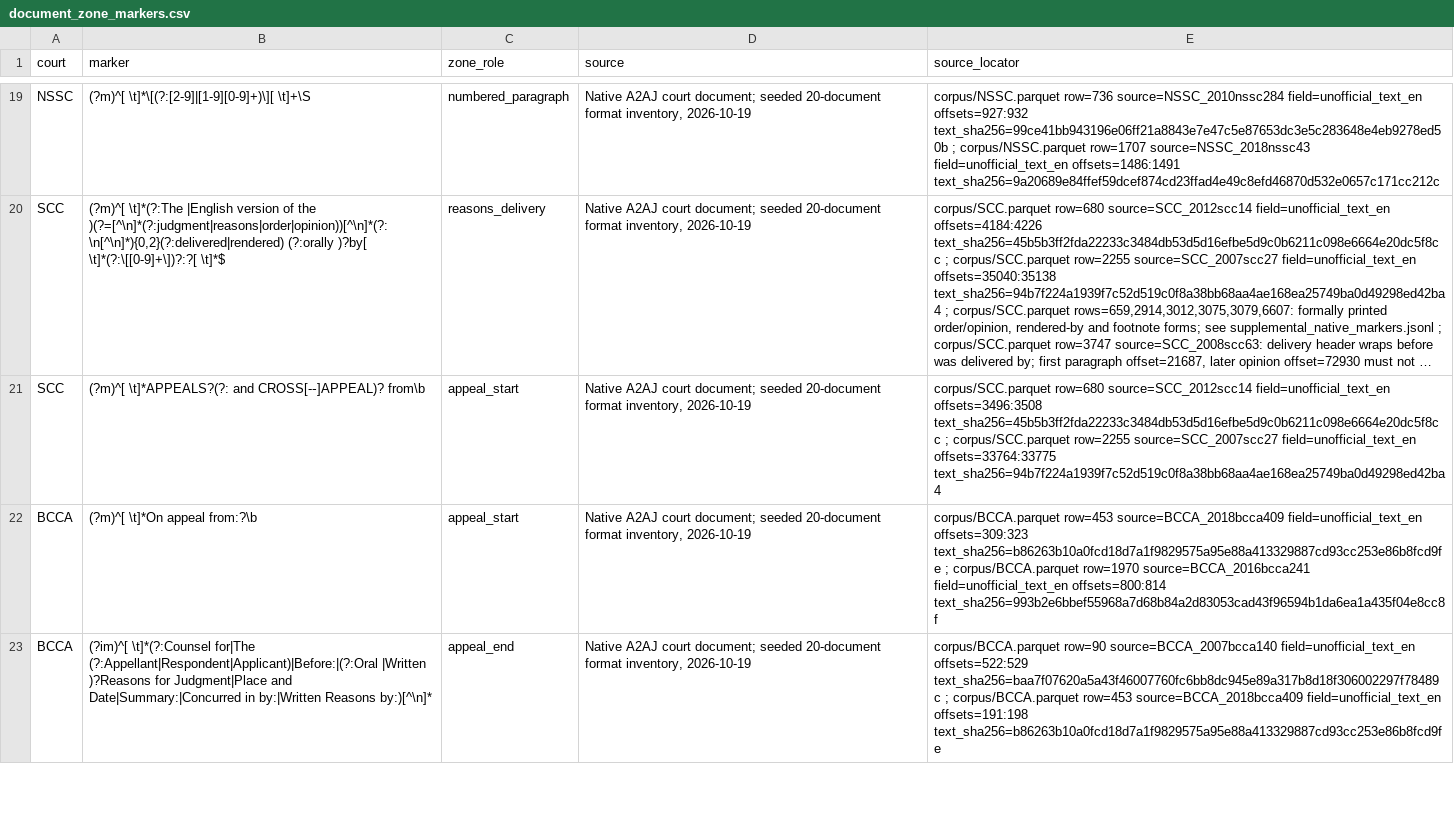
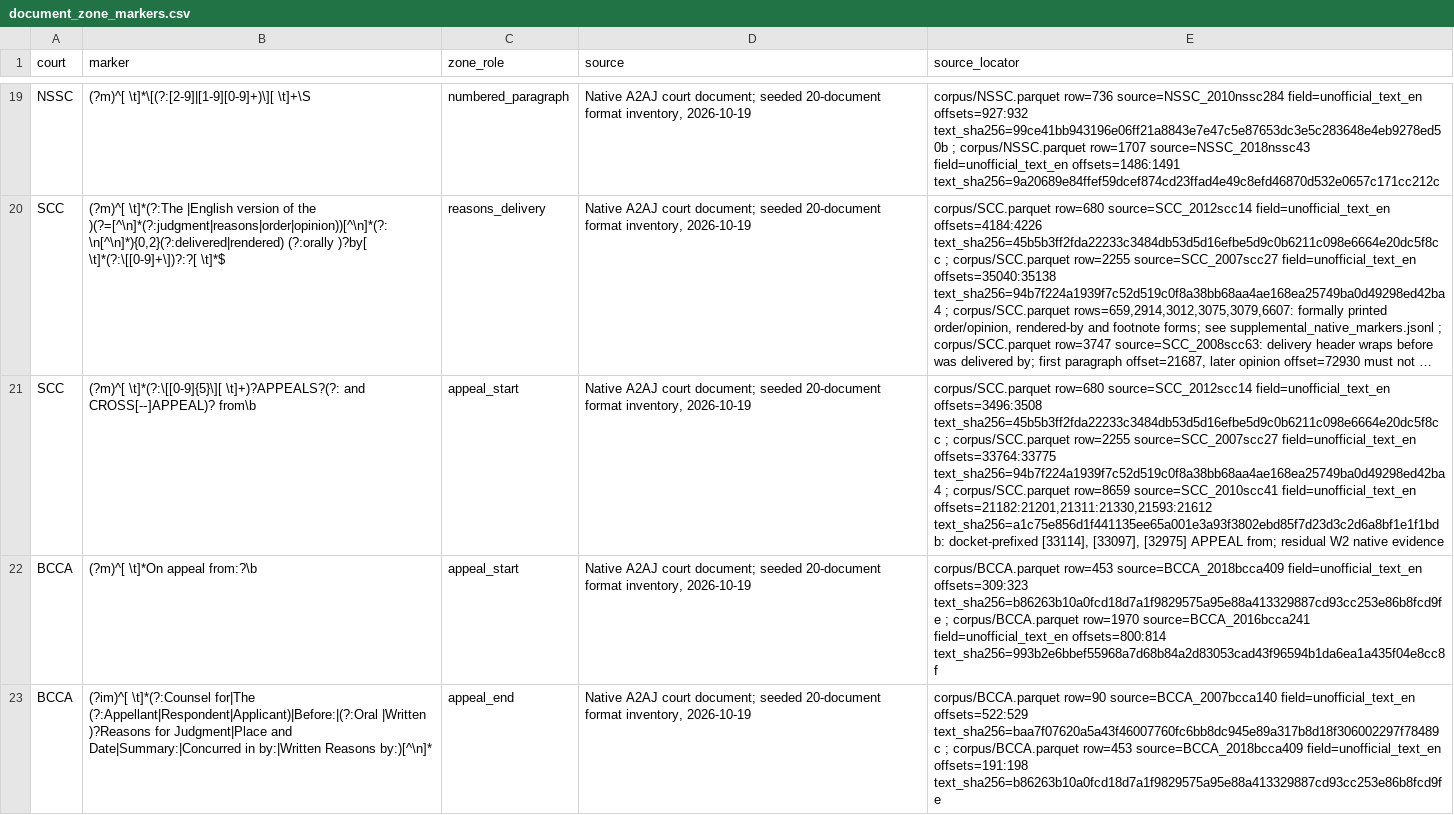
Before and after one commit to yubow47-bot/case-citation-pipeline, a CSV file: decisions/document_zone_markers.csv, drawn as a sheet; only a part is shown, gaps mark what is left out; long unchanged cells end in …; the diff names each change by its address in the sheet, - before the commit and + after, or states it on an @@ line.

Commit message:
Recognize formal appeal blocks and mark unassessed history

```diff
--- a/decisions/document_zone_markers.csv
+++ b/decisions/document_zone_markers.csv
-B21 (marker): (?m)^[ \t]*APPEALS?(?: and CROSS[-‑]APPEAL)?…
+B21 (marker): (?m)^[ \t]*(?:\[[0-9]{5}\][ \t]+)?APPEALS?(?: and CROSS[-‑]APPEAL)?…
-E21 (source_locator): …offsets=33764:33775 text_sha256=94b7f224a1939f7c52d519c0f8a38bb68aa4ae168ea25749ba0d49298ed42ba4
+E21 (source_locator): …offsets=33764:33775 text_sha256=94b7f224a1939f7c52d519c0f8a38bb68aa4ae168ea25749ba0d49298ed42ba4 ; corpus/SCC.parquet row=8659 source=SCC_2010scc41 field=unofficial_text_en offsets=21182:21201,21311:21330,21593:21612 text_sha256=a1c75e856d1f441135ee65a001e3a93f3802ebd85f7d23d3c2d6a8bf1e1f1bdb: docket-prefixed [33114], [33097], [32975] APPEAL from; residual W2 native evidence
```
Also changed, not shown: 4 other files.
